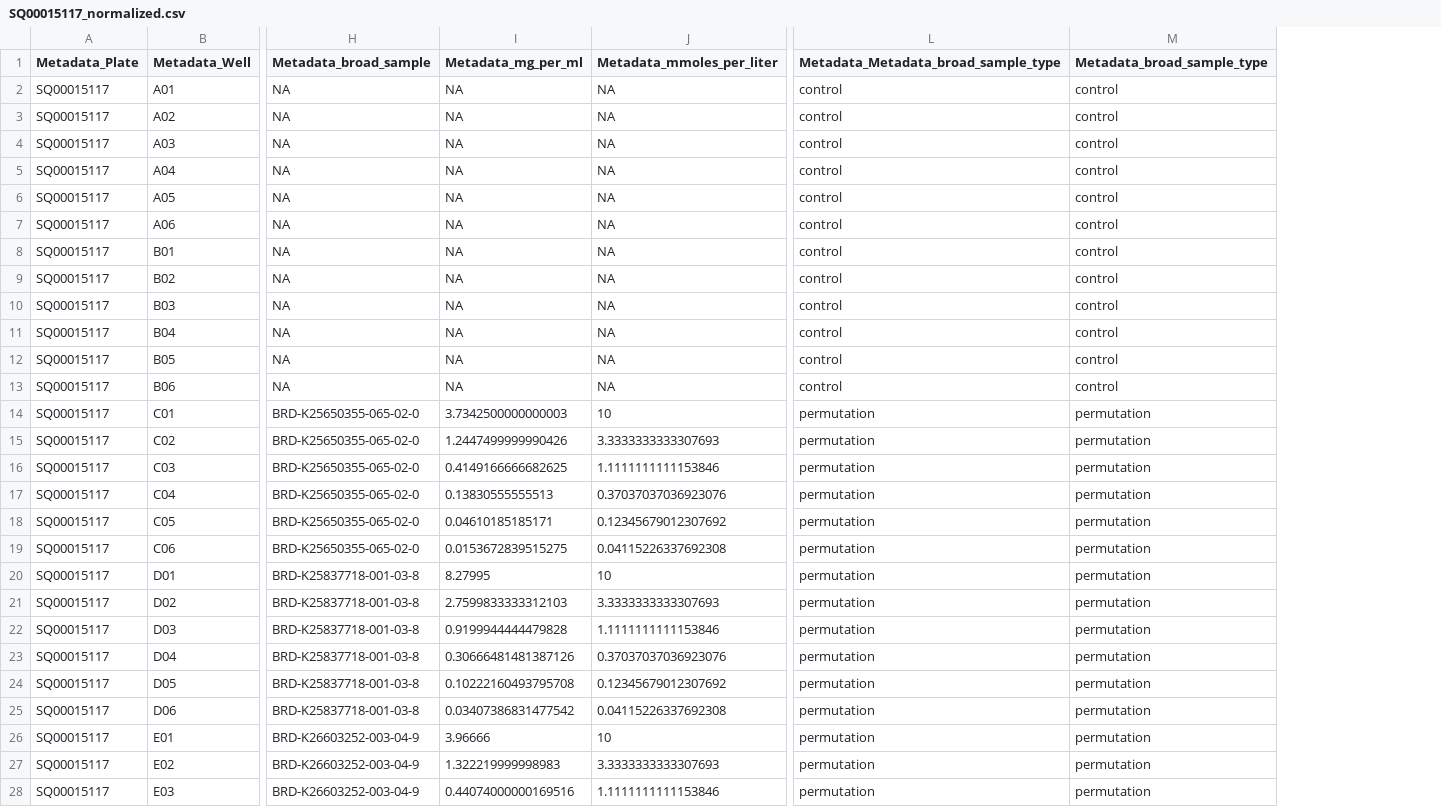
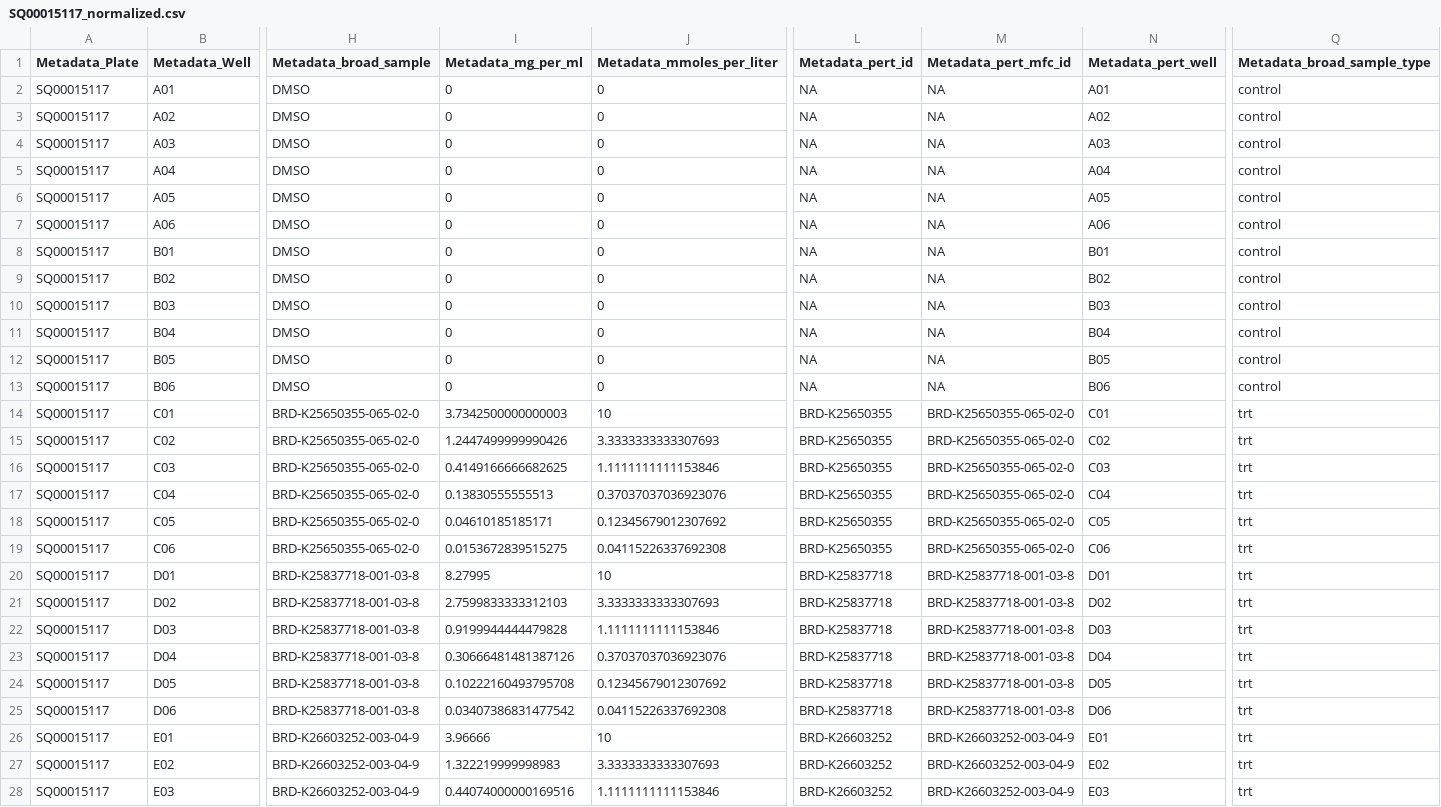
Before and after one commit to cytomining/cytotools, a CSV file: inst/extdata/backend/batch0/SQ00015117/SQ00015117_normalized.csv, drawn as a sheet; only a part is shown, gaps mark what is left out; removed rows and columns are numbered as before the commit, all else as after; the diff covers the shown part only; the diff names each change by its address in the sheet, - before the commit and + after, or states it on an @@ line.

```diff
--- a/inst/extdata/backend/batch0/SQ00015117/SQ00015117_normalized.csv
+++ b/inst/extdata/backend/batch0/SQ00015117/SQ00015117_normalized.csv
-column L, rows 1-28: Metadata_Metadata_broad_sample_type | control | control | control | control | control | control | control | control | control | control | control | control | permutation | permutation | permutation | permutation | permutation | permutation | permutation | permutation | permutation | permutation | permutation | permutation | permutation | permutation | permutation
+column L (Metadata_pert_id), rows 2-28: NA | NA | NA | NA | NA | NA | NA | NA | NA | NA | NA | NA | BRD-K25650355 | BRD-K25650355 | BRD-K25650355 | BRD-K25650355 | BRD-K25650355 | BRD-K25650355 | BRD-K25837718 | BRD-K25837718 | BRD-K25837718 | BRD-K25837718 | BRD-K25837718 | BRD-K25837718 | BRD-K26603252 | BRD-K26603252 | BRD-K26603252
+column M (Metadata_pert_mfc_id), rows 2-28: NA | NA | NA | NA | NA | NA | NA | NA | NA | NA | NA | NA | BRD-K25650355-065-02-0 | BRD-K25650355-065-02-0 | BRD-K25650355-065-02-0 | BRD-K25650355-065-02-0 | BRD-K25650355-065-02-0 | BRD-K25650355-065-02-0 | BRD-K25837718-001-03-8 | BRD-K25837718-001-03-8 | BRD-K25837718-001-03-8 | BRD-K25837718-001-03-8 | BRD-K25837718-001-03-8 | BRD-K25837718-001-03-8 | BRD-K26603252-003-04-9 | BRD-K26603252-003-04-9 | BRD-K26603252-003-04-9
+column N (Metadata_pert_well), rows 2-28: A01 | A02 | A03 | A04 | A05 | A06 | B01 | B02 | B03 | B04 | B05 | B06 | C01 | C02 | C03 | C04 | C05 | C06 | D01 | D02 | D03 | D04 | D05 | D06 | E01 | E02 | E03
-H2:H13 (Metadata_broad_sample): NA
+H2:H13 (Metadata_broad_sample): DMSO
-I2:I13 (Metadata_mg_per_ml): NA
+I2:I13 (Metadata_mg_per_ml): 0
-J2:J13 (Metadata_mmoles_per_liter): NA
+J2:J13 (Metadata_mmoles_per_liter): 0
-Q14:Q28 (Metadata_broad_sample_type): permutation
+Q14:Q28 (Metadata_broad_sample_type): trt
```
Also changed, not shown: 4 added columns and 3 edited cells elsewhere in this file, inst/extdata/backend/batch0/SQ00015116/SQ00015116_normalized.csv, inst/extdata/backend/batch0/SQ00015116/SQ00015116_normalized_single_cell.csv, 9 other files.
